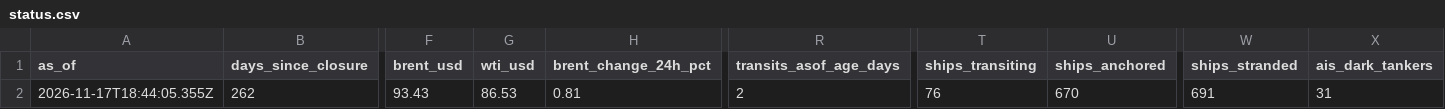
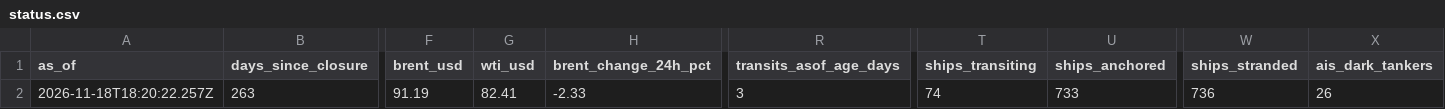
Before and after one commit to jgupton/strait-of-hormuz-data, a CSV file: data/status.csv, drawn as a sheet; only a part is shown, gaps mark what is left out; the diff covers the shown part only; the diff names each change by its address in the sheet, - before the commit and + after, or states it on an @@ line.

```diff
--- a/data/status.csv
+++ b/data/status.csv
-A2 (as_of): 2026-11-17T18:44:05.355Z
+A2 (as_of): 2026-11-18T18:20:22.257Z
-B2 (days_since_closure): 262
+B2 (days_since_closure): 263
-F2 (brent_usd): 93.43
+F2 (brent_usd): 91.19
-G2 (wti_usd): 86.53
+G2 (wti_usd): 82.41
-H2 (brent_change_24h_pct): 0.81
+H2 (brent_change_24h_pct): -2.33
-R2 (transits_asof_age_days): 2
+R2 (transits_asof_age_days): 3
-T2 (ships_transiting): 76
+T2 (ships_transiting): 74
-U2 (ships_anchored): 670
+U2 (ships_anchored): 733
-W2 (ships_stranded): 691
+W2 (ships_stranded): 736
-X2 (ais_dark_tankers): 31
+X2 (ais_dark_tankers): 26
```
Also changed, not shown: 13 edited cells elsewhere in this file, data/events.csv, data/hormuz-index-daily.csv, 8 other files.
